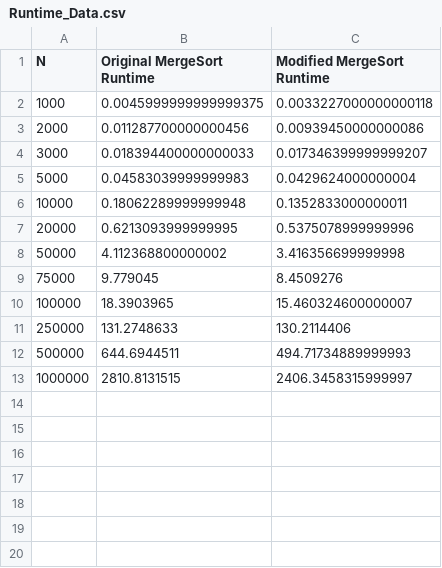
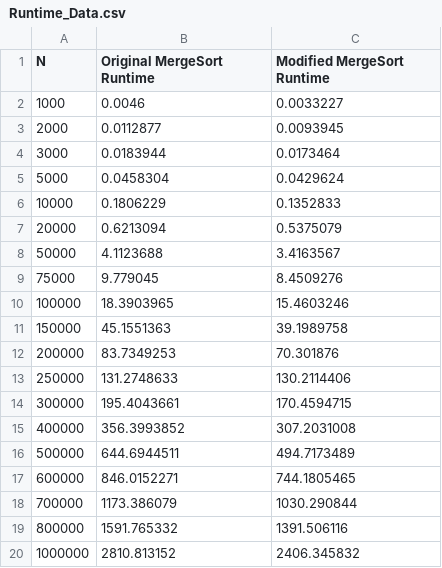
Before and after one commit to djtfoo/MergeInsertionSort, a CSV file: Data/Runtime_Data.csv, drawn as a sheet.

Commit message:
Obtained runtimes for more array sizes & plot graphs

```diff
--- a/Data/Runtime_Data.csv
+++ b/Data/Runtime_Data.csv
@@ -1,13 +1,20 @@
 N,Original MergeSort Runtime,Modified MergeSort Runtime
-1000,0.0045999999999999375,0.0033227000000000118
-2000,0.011287700000000456,0.00939450000000086
-3000,0.018394400000000033,0.017346399999999207
-5000,0.04583039999999983,0.0429624000000004
-10000,0.18062289999999948,0.1352833000000011
-20000,0.6213093999999995,0.5375078999999996
-50000,4.112368800000002,3.416356699999998
+1000,0.0046,0.0033227
+2000,0.0112877,0.0093945
+3000,0.0183944,0.0173464
+5000,0.0458304,0.0429624
+10000,0.1806229,0.1352833
+20000,0.6213094,0.5375079
+50000,4.1123688,3.4163567
 75000,9.779045,8.4509276
-100000,18.3903965,15.460324600000007
+100000,18.3903965,15.4603246
+150000,45.1551363,39.1989758
+200000,83.7349253,70.301876
 250000,131.2748633,130.2114406
-500000,644.6944511,494.71734889999993
-1000000,2810.8131515,2406.3458315999997
+300000,195.4043661,170.4594715
+400000,356.3993852,307.2031008
+500000,644.6944511,494.7173489
+600000,846.0152271,744.1805465
+700000,1173.386079,1030.290844
+800000,1591.765332,1391.506116
+1000000,2810.813152,2406.345832
```
Also changed, not shown: 3 other files.
